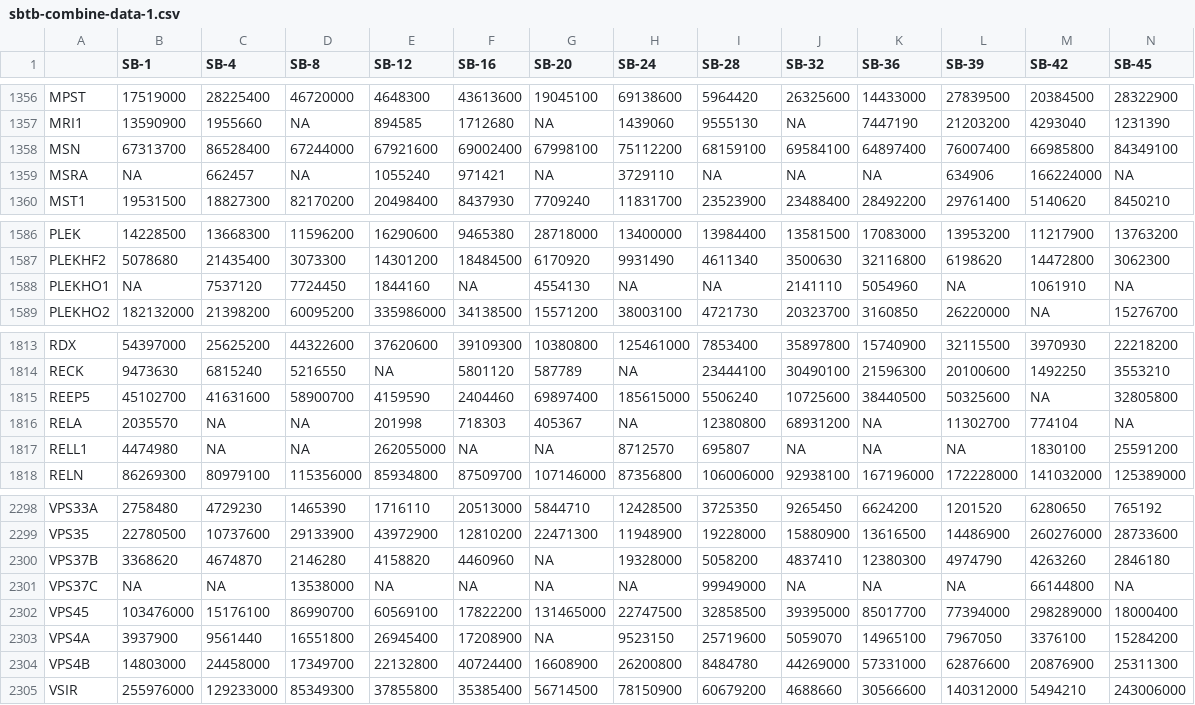
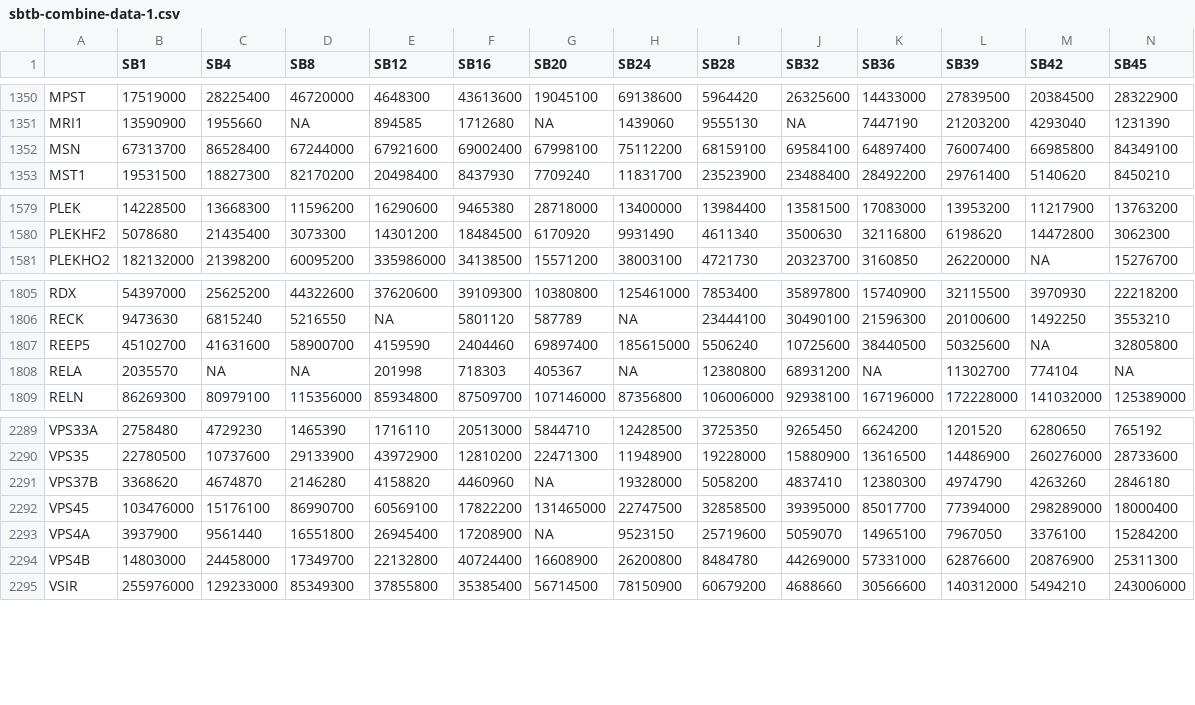
Before and after one commit to thuang-dkhz97/GBM-MET, a CSV file: src/process/combine-data-1/sbtb-combine-data-1.csv, drawn as a sheet; only a part is shown, gaps mark what is left out; rows hold the shown columns only; the diff covers the shown part only; the diff names each change by its address in the sheet, - before the commit and + after, or states it on an @@ line.

```diff
--- a/src/process/combine-data-1/sbtb-combine-data-1.csv
+++ b/src/process/combine-data-1/sbtb-combine-data-1.csv
-B1: SB-1
+B1: SB1
-C1: SB-4
+C1: SB4
-D1: SB-8
+D1: SB8
-E1: SB-12
+E1: SB12
-F1: SB-16
+F1: SB16
-G1: SB-20
+G1: SB20
-H1: SB-24
+H1: SB24
-I1: SB-28
+I1: SB28
-J1: SB-32
+J1: SB32
-K1: SB-36
+K1: SB36
-L1: SB-39
+L1: SB39
-M1: SB-42
+M1: SB42
-N1: SB-45
+N1: SB45
-row 1359: MSRA | NA | 662457 | NA | 1055240 | 971421 | NA | 3729110 | NA | NA | NA | 634906 | 166224000 | NA
-row 1588: PLEKHO1 | NA | 7537120 | 7724450 | 1844160 | NA | 4554130 | NA | NA | 2141110 | 5054960 | NA | 1061910 | NA
-row 1817: RELL1 | 4474980 | NA | NA | 262055000 | NA | NA | 8712570 | 695807 | NA | NA | NA | 1830100 | 25591200
-row 2301: VPS37C | NA | NA | 13538000 | NA | NA | NA | NA | 99949000 | NA | NA | NA | 66144800 | NA
```
Also changed, not shown: 6 removed rows and 2 edited cells elsewhere in this file, src/process/combine-data-2/sbtb-combine-data-2.csv, 8 other files.
